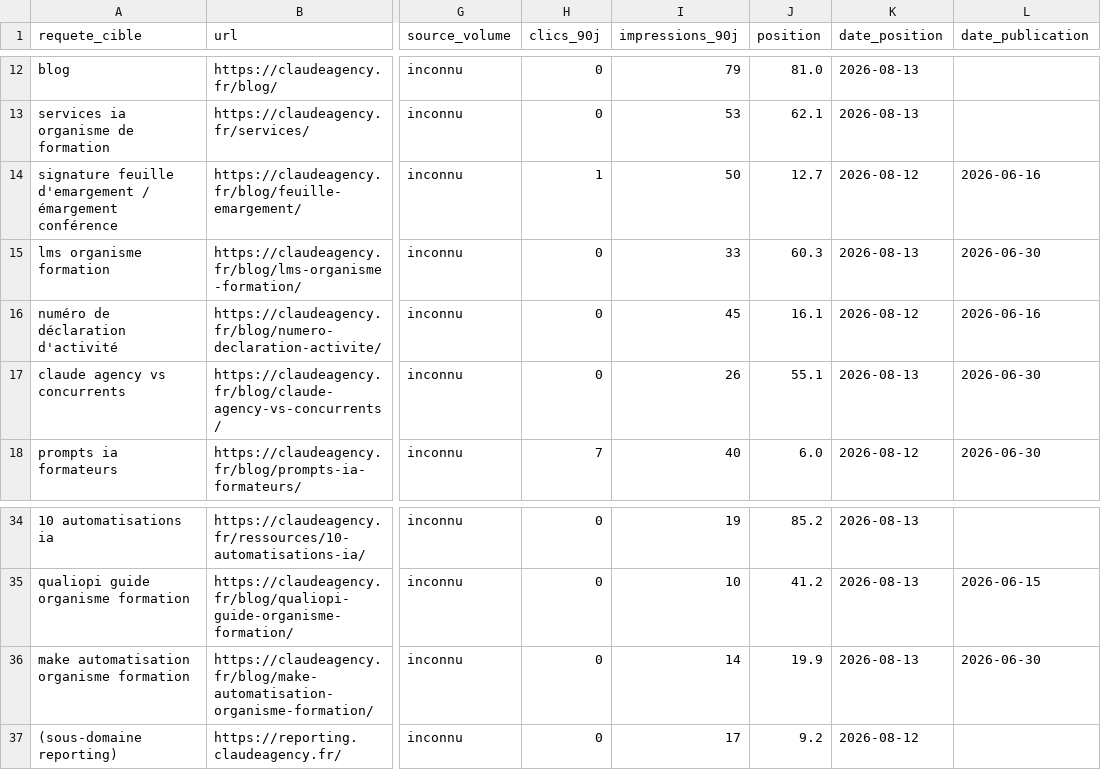
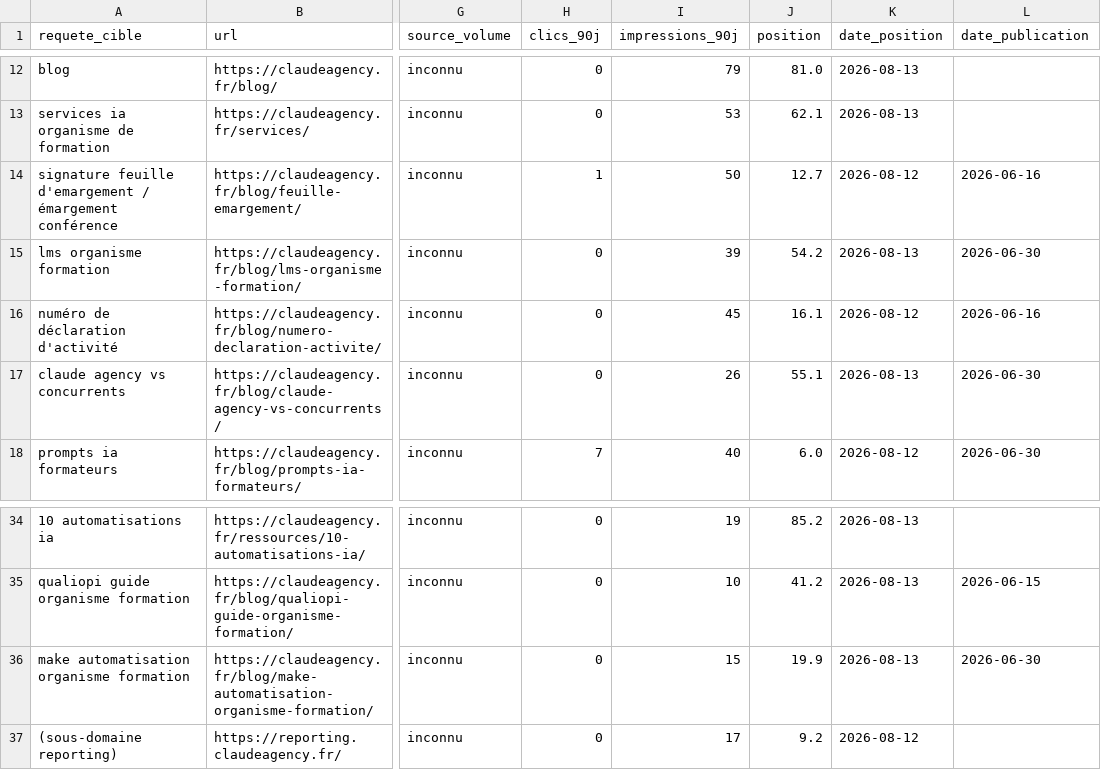
Before and after one commit to JRAYES000/CLAUDEAGENCY, a CSV file: docs/seo/REQUETES.csv, drawn as a sheet; only a part is shown, gaps mark what is left out; the diff names each change by its address in the sheet, - before the commit and + after, or states it on an @@ line.

```diff
--- a/docs/seo/REQUETES.csv
+++ b/docs/seo/REQUETES.csv
-I15 (impressions_90j): 33
+I15 (impressions_90j): 39
-J15 (position): 60.3
+J15 (position): 54.2
-I36 (impressions_90j): 14
+I36 (impressions_90j): 15
```
Also changed, not shown: 1 other file.
